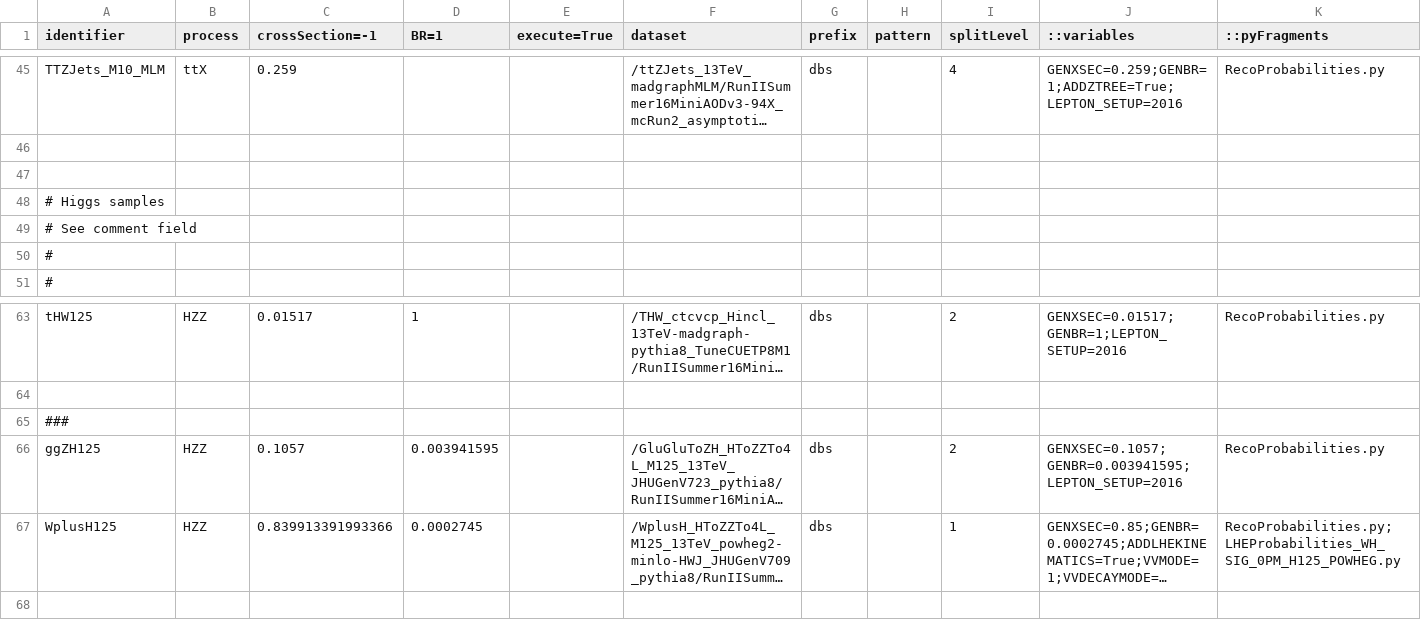
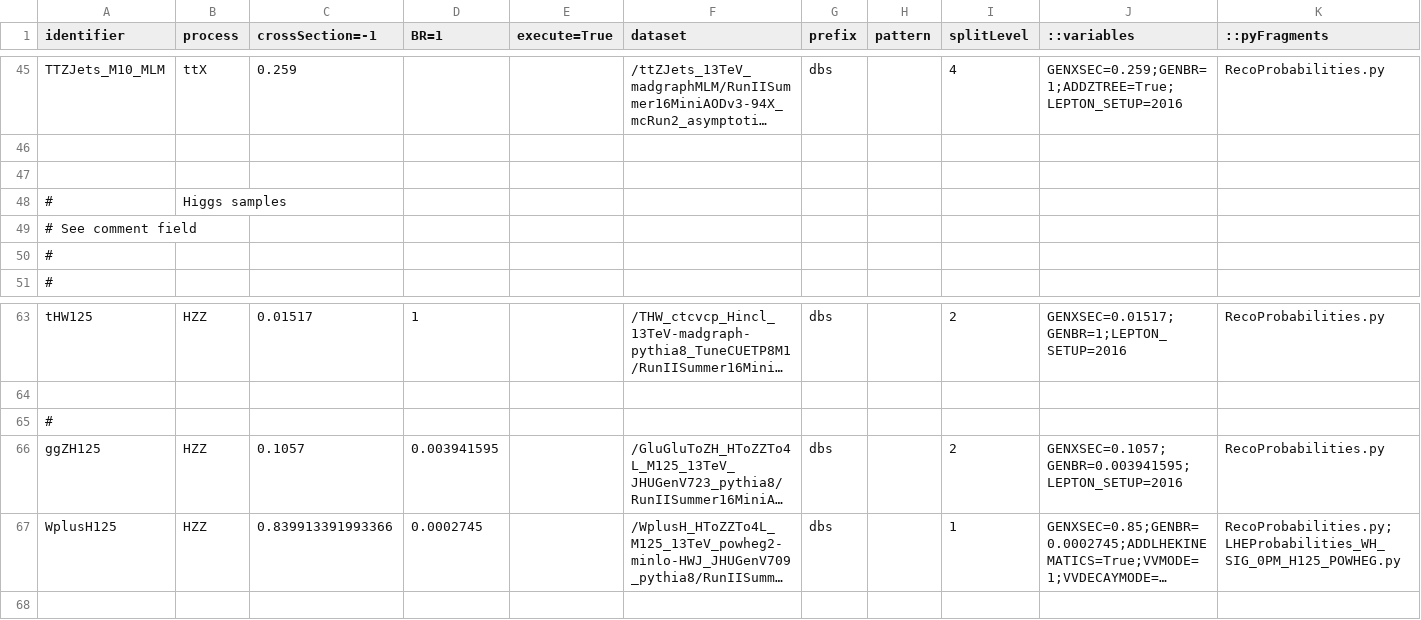
Before and after one commit to bellan/VVXAnalysis, a CSV file: Producers/python/samples_2016_MC.csv, drawn as a sheet; only a part is shown, gaps mark what is left out; long unchanged cells end in …; removed rows and columns are numbered as before the commit, all else as after; rows hold the shown columns only; the diff covers the shown part only; the diff names each change by its address in the sheet, - before the commit and + after, or states it on an @@ line.

```diff
--- a/Producers/python/samples_2016_MC.csv
+++ b/Producers/python/samples_2016_MC.csv
-row 48: # Higgs samples
+row 48: # | Higgs samples
-A65 (identifier): ###
+A65 (identifier): #
```
Also changed, not shown: 8 added rows and 8 removed rows elsewhere in this file.
